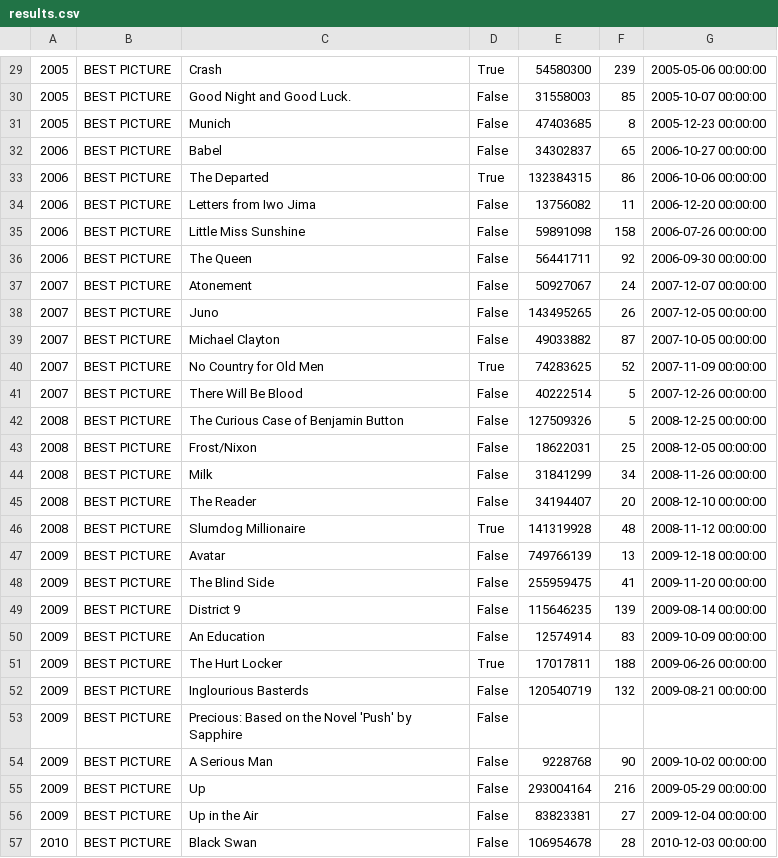
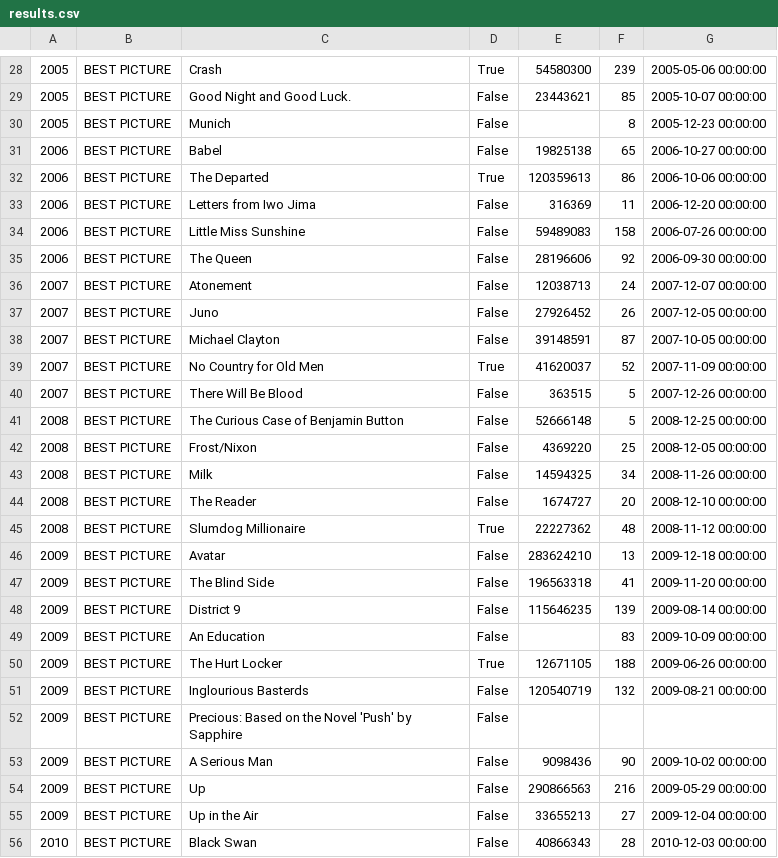
Before and after one commit to OscarPrediction1/boxOfficeNominationsCorrelation, a CSV file: results.csv, drawn as a sheet; only a part is shown, gaps mark what is left out; addresses are those after the commit; the diff covers the shown part only; the diff names each change by its address in the sheet, - before the commit and + after, or states it on an @@ line.

```diff
--- a/results.csv
+++ b/results.csv
-E29: 31558003
+E29: 23443621
-E30: 47403685
+E30: (empty)
-E31: 34302837
+E31: 19825138
-E32: 132384315
+E32: 120359613
-E33: 13756082
+E33: 316369
-E34: 59891098
+E34: 59489083
-E35: 56441711
+E35: 28196606
-E36: 50927067
+E36: 12038713
-E37: 143495265
+E37: 27926452
-E38: 49033882
+E38: 39148591
-E39: 74283625
+E39: 41620037
-E40: 40222514
+E40: 363515
-E41: 127509326
+E41: 52666148
-E42: 18622031
+E42: 4369220
-E43: 31841299
+E43: 14594325
-E44: 34194407
+E44: 1674727
-E45: 141319928
+E45: 22227362
-E46: 749766139
+E46: 283624210
-E47: 255959475
+E47: 196563318
-E49: 12574914
+E49: (empty)
-E50: 17017811
+E50: 12671105
-E53: 9228768
+E53: 9098436
-E54: 293004164
+E54: 290866563
-E55: 83823381
+E55: 33655213
-E56: 106954678
+E56: 40866343
```
Also changed, not shown: 1 removed row and 63 edited cells elsewhere in this file.
